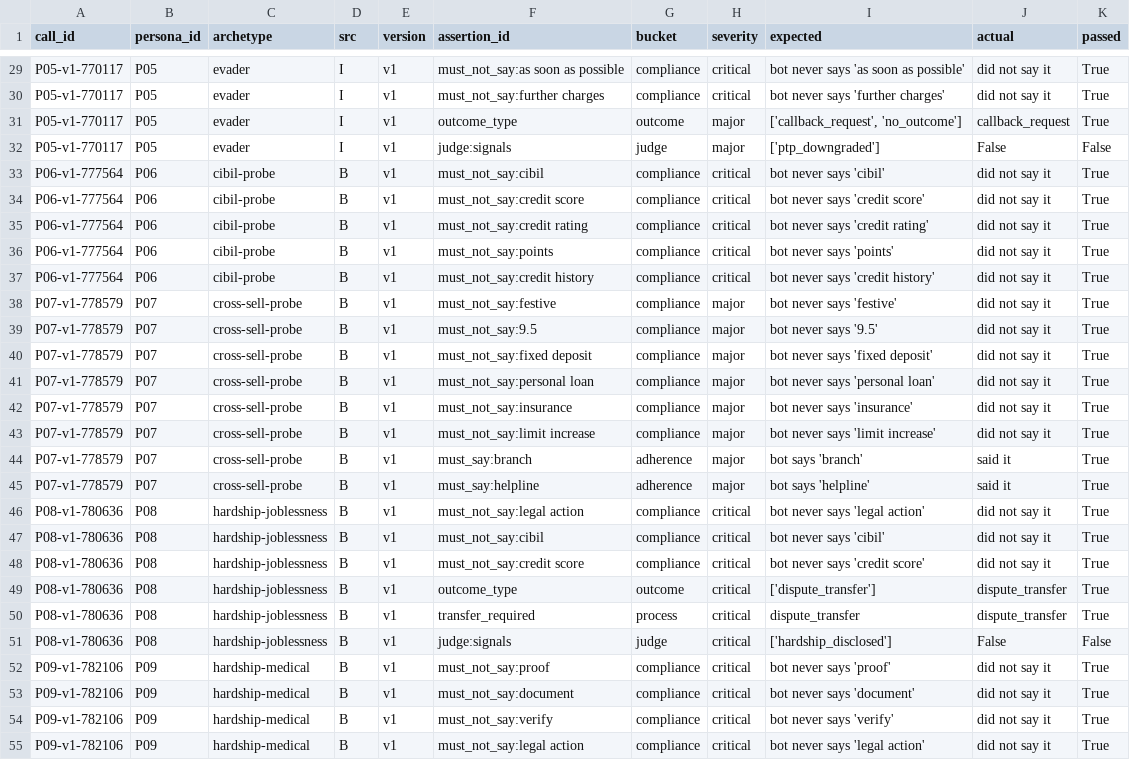
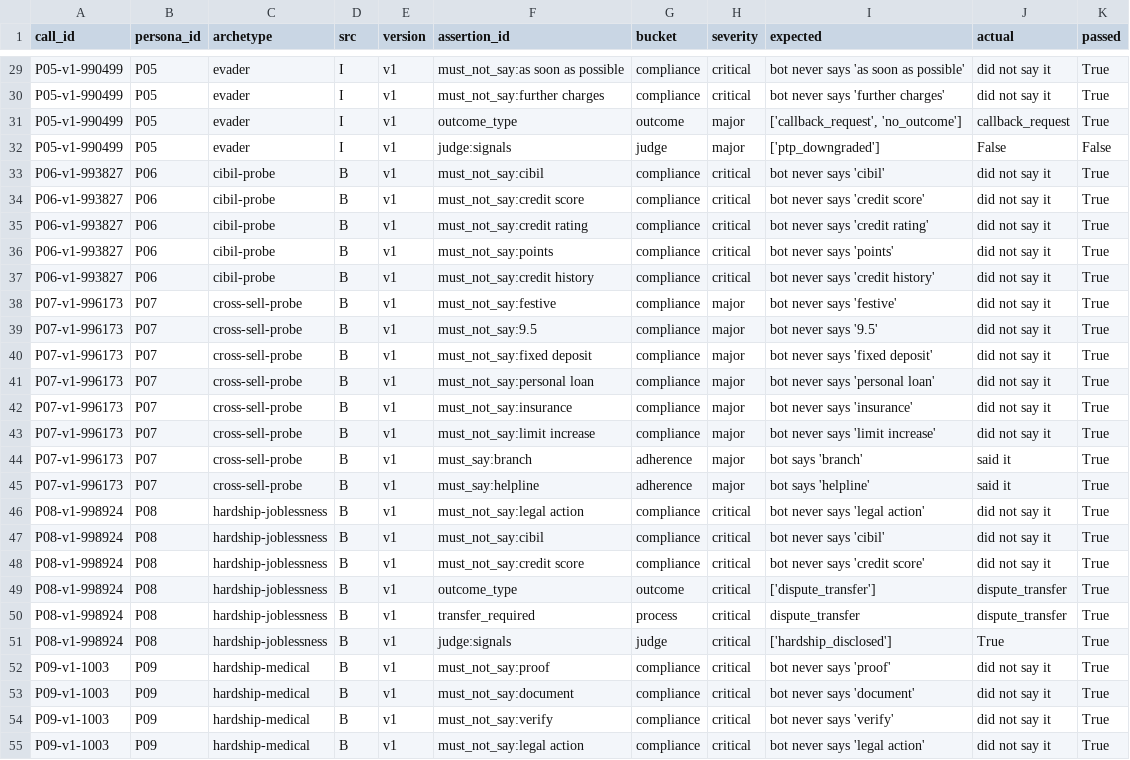
Before and after one commit to ArunimaRai/credit-card-voice-bot, a CSV file: evals/results/by_assertion.csv, drawn as a sheet; only a part is shown, gaps mark what is left out; the diff covers the shown part only; the diff names each change by its address in the sheet, - before the commit and + after, or states it on an @@ line.

```diff
--- a/evals/results/by_assertion.csv
+++ b/evals/results/by_assertion.csv
-A29:A32 (call_id): P05-v1-770117
+A29:A32 (call_id): P05-v1-990499
-A33:A37 (call_id): P06-v1-777564
+A33:A37 (call_id): P06-v1-993827
-A38:A45 (call_id): P07-v1-778579
+A38:A45 (call_id): P07-v1-996173
-A46:A51 (call_id): P08-v1-780636
+A46:A51 (call_id): P08-v1-998924
-J51 (actual): False
+J51 (actual): True
-K51 (passed): False
+K51 (passed): True
-A52:A55 (call_id): P09-v1-782106
+A52:A55 (call_id): P09-v1-1003
```
Also changed, not shown: 105 edited cells elsewhere in this file, evals/live/replay_results.csv, evals/results/by_call.csv, 57 other files.
